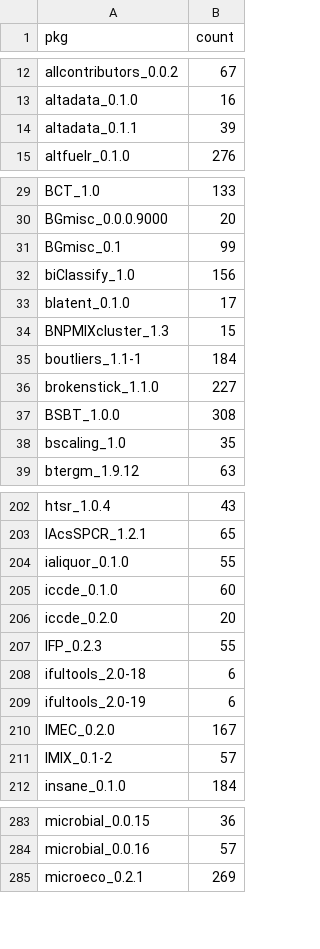
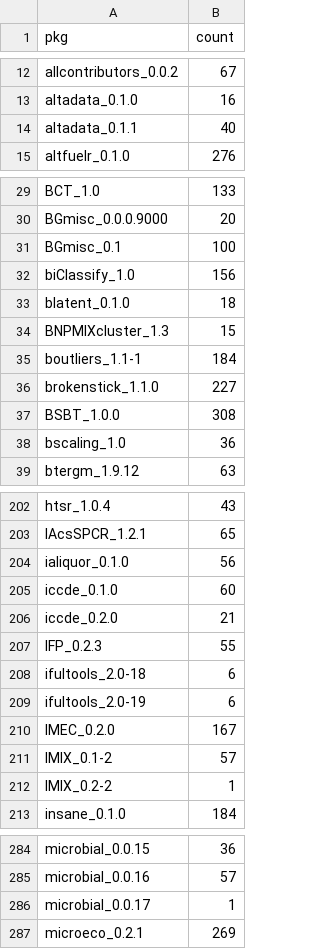
Before and after one commit to tjtnew/newbies, a CSV file: dat.csv, drawn as a sheet; only a part is shown, gaps mark what is left out; the diff covers the shown part only.

```diff
--- a/dat.csv
+++ b/dat.csv
@@ -13,3 +13,3 @@
 "altadata_0.1.0",16
-"altadata_0.1.1",39
+"altadata_0.1.1",40
 "altfuelr_0.1.0",276
@@ -30,5 +30,5 @@
 "BGmisc_0.0.0.9000",20
-"BGmisc_0.1",99
+"BGmisc_0.1",100
 "biClassify_1.0",156
-"blatent_0.1.0",17
+"blatent_0.1.0",18
 "BNPMIXcluster_1.3",15
@@ -37,3 +37,3 @@
 "BSBT_1.0.0",308
-"bscaling_1.0",35
+"bscaling_1.0",36
 "btergm_1.9.12",63
@@ -203,5 +203,5 @@
 "IAcsSPCR_1.2.1",65
-"ialiquor_0.1.0",55
+"ialiquor_0.1.0",56
 "iccde_0.1.0",60
-"iccde_0.2.0",20
+"iccde_0.2.0",21
 "IFP_0.2.3",55
@@ -211,2 +211,3 @@
 "IMIX_0.1-2",57
+"IMIX_0.2-2",1
 "insane_0.1.0",184
@@ -284,2 +285,3 @@
 "microbial_0.0.16",57
+"microbial_0.0.17",1
 "microeco_0.2.1",269
```
Also changed, not shown: 23 edited cells elsewhere in this file.
